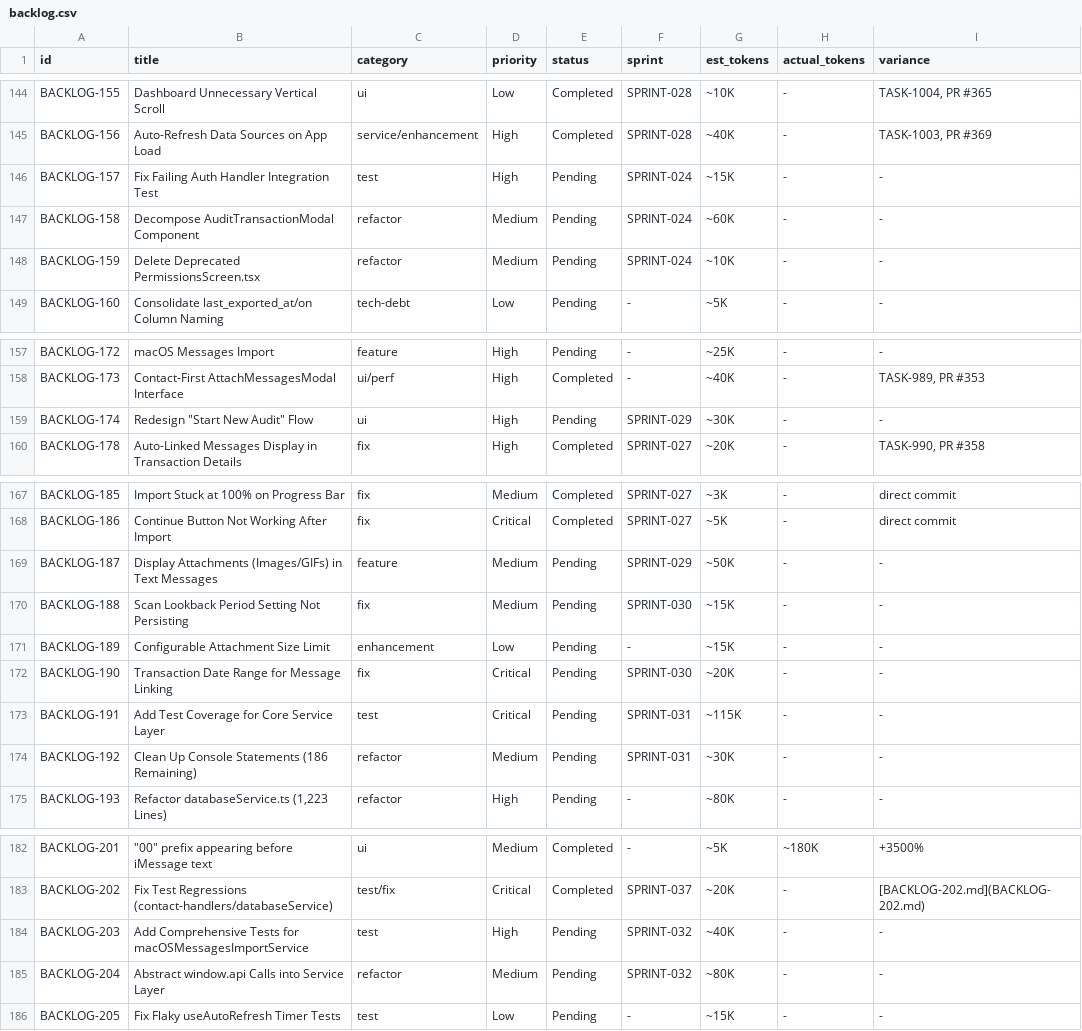
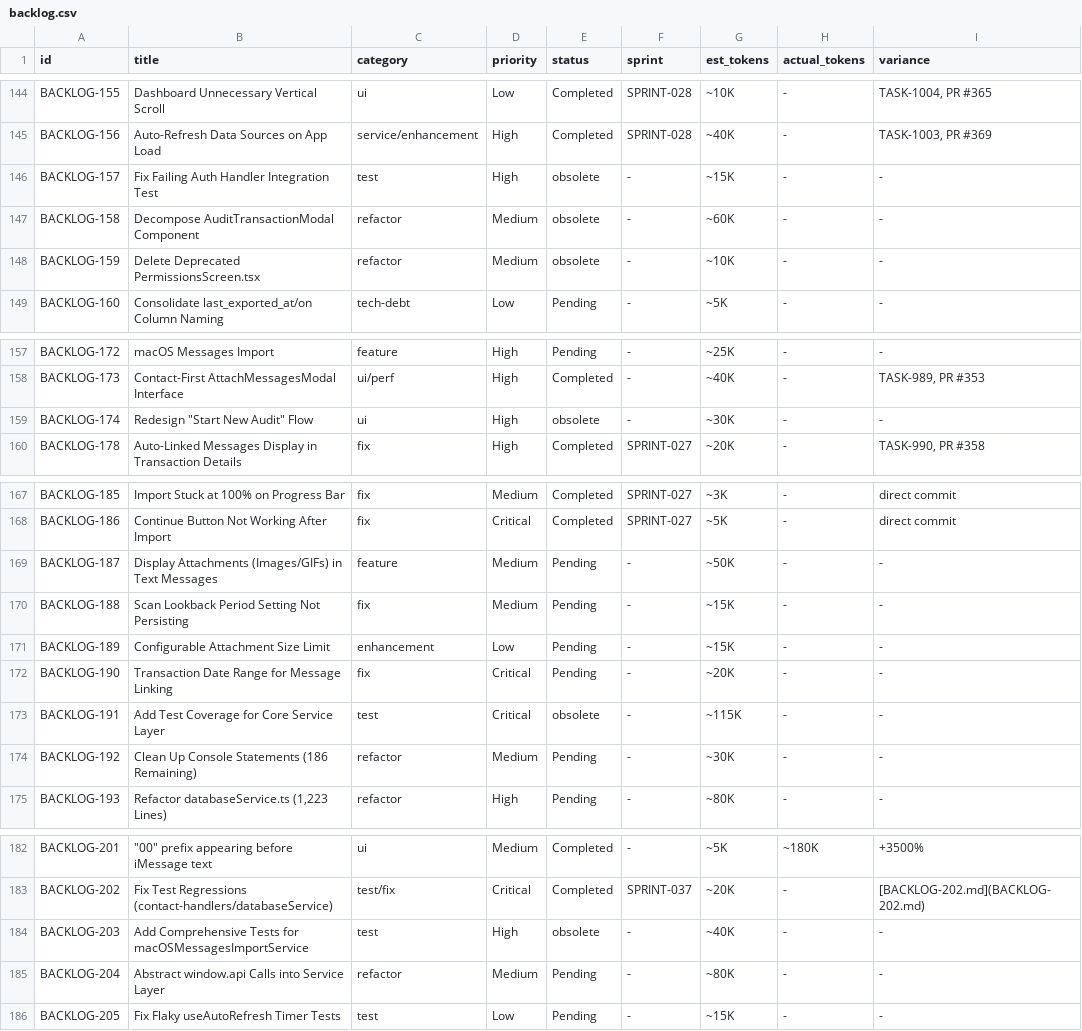
Before and after one commit to 5hdaniel/Mad, a CSV file: .claude/plans/backlog/data/backlog.csv, drawn as a sheet; only a part is shown, gaps mark what is left out; the diff names each change by its address in the sheet, - before the commit and + after, or states it on an @@ line.

```diff
--- a/.claude/plans/backlog/data/backlog.csv
+++ b/.claude/plans/backlog/data/backlog.csv
-E146:E148 (status): Pending
+E146:E148 (status): obsolete
-F146:F148 (sprint): SPRINT-024
+F146:F148 (sprint): -
-E159 (status): Pending
+E159 (status): obsolete
-F159 (sprint): SPRINT-029
+F159 (sprint): -
-F169 (sprint): SPRINT-029
+F169 (sprint): -
-F170 (sprint): SPRINT-030
+F170 (sprint): -
-F172 (sprint): SPRINT-030
+F172 (sprint): -
-E173 (status): Pending
+E173 (status): obsolete
-F173:F174 (sprint): SPRINT-031
+F173:F174 (sprint): -
-E184 (status): Pending
+E184 (status): obsolete
-F184:F185 (sprint): SPRINT-032
+F184:F185 (sprint): -
```
Also changed, not shown: .claude/plans/backlog/data/sprints.csv, 1 other file.
